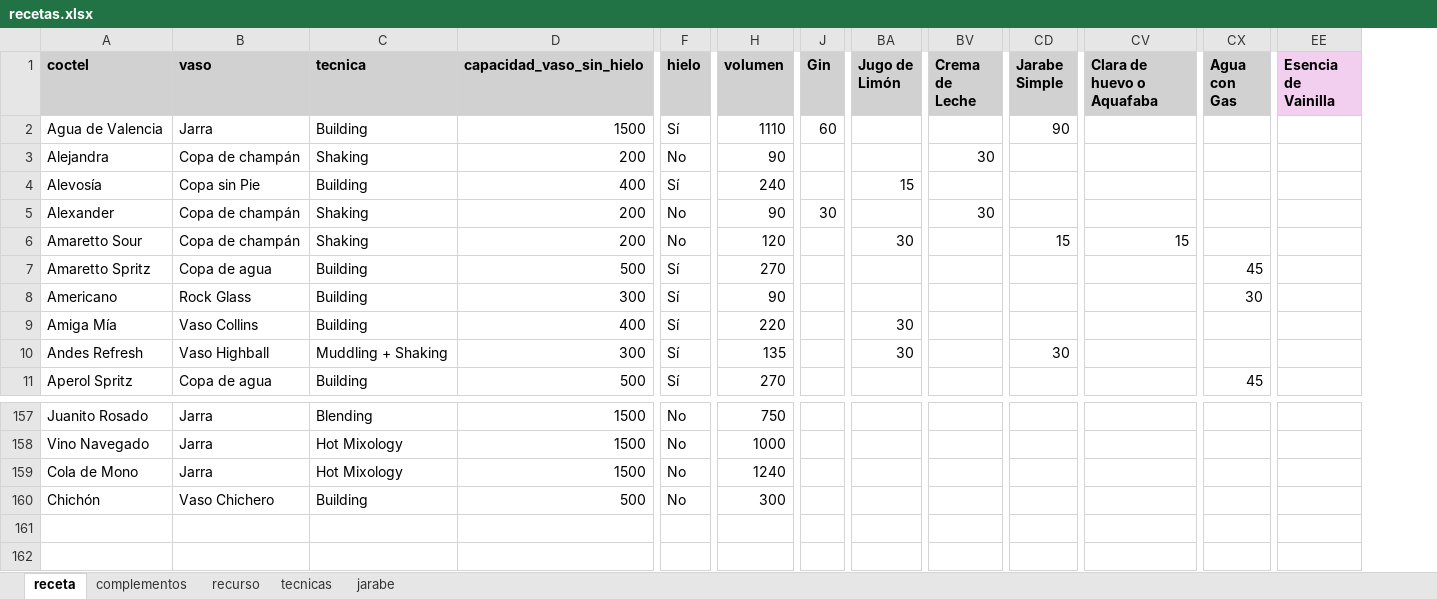
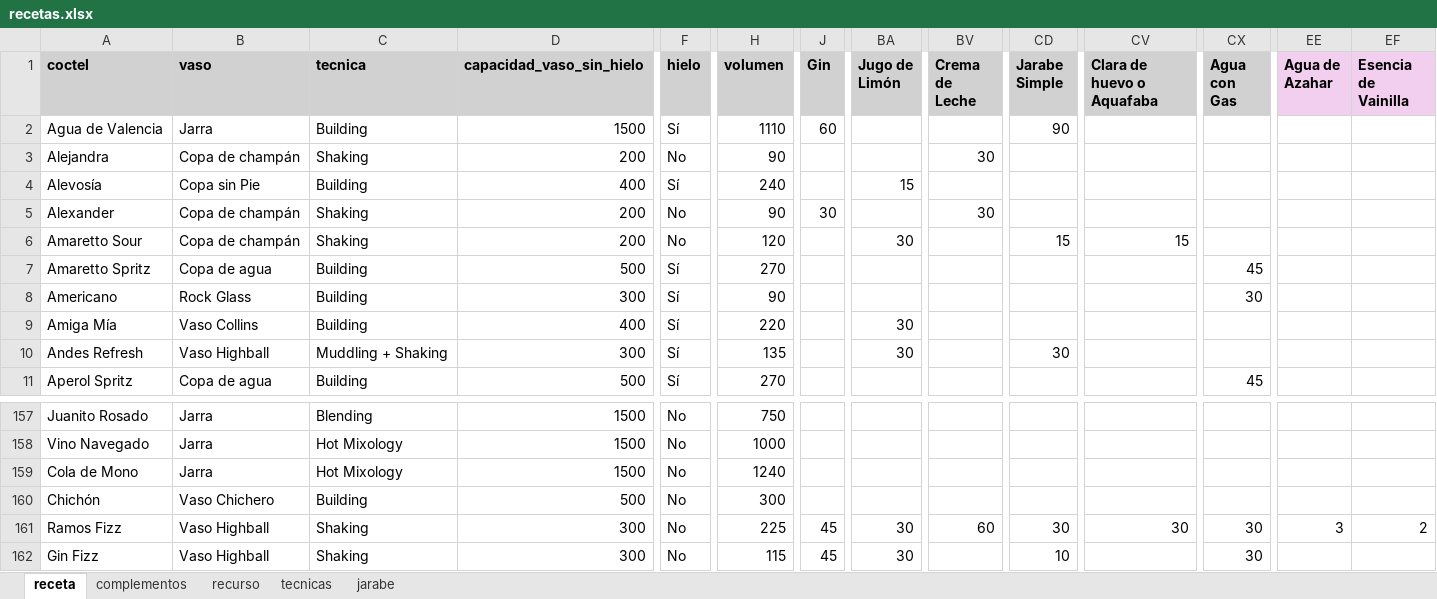
Before and after one commit to cargomir/clubdelicores, an Excel workbook: data/recetas.xlsx, sheet receta, drawn as a sheet; only a part is shown, gaps mark what is left out; values as stored, in another font and other column widths than the file's, no borders; conditional formats not drawn; rows hold the shown columns only; the diff names each change by its address in the sheet, - before the commit and + after, or states it on an @@ line.

Commit message:
Add files via upload

```diff
--- a/data/recetas.xlsx (sheet receta)
+++ b/data/recetas.xlsx (sheet receta)
+column EE (Agua de Azahar), empty
+row 161: Ramos Fizz | Vaso Highball | Shaking | 300 | No | 225 | 45 | 30 | 60 | 30 | 30 | 30 | 3 | 2
+row 162: Gin Fizz | Vaso Highball | Shaking | 300 | No | 115 | 45 | 30 |  | 10 |  | 30
```
Also changed, not shown: sheet recurso, sheet complementos.
